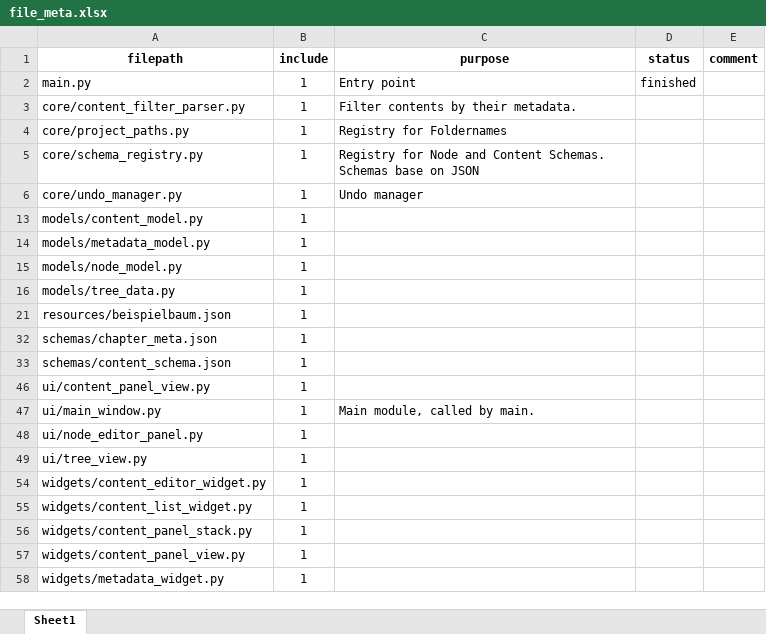
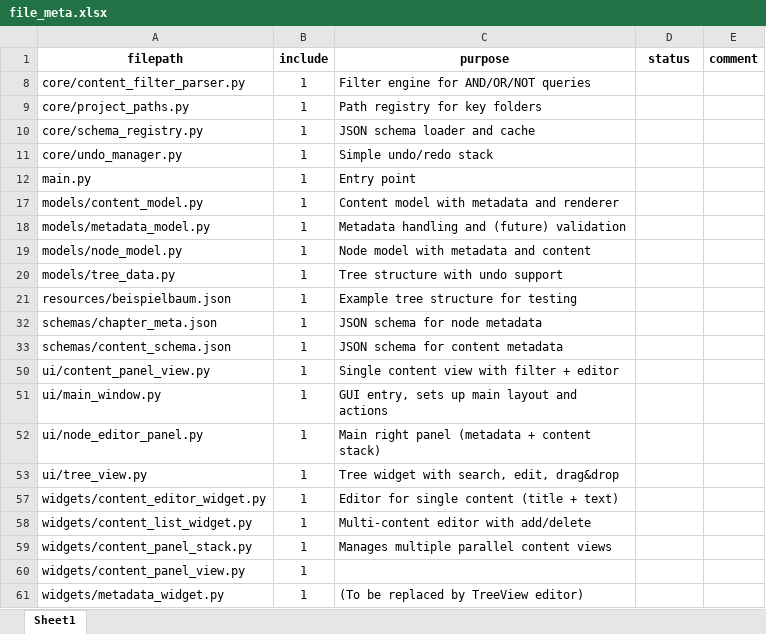
Before and after one commit to Y4cine/MetaNode, an Excel workbook: static/file_meta.xlsx, sheet Sheet1, drawn as a sheet; values as stored, in another font and other column widths than the file's, no borders; table styles not drawn; removed rows and columns are numbered as before the commit, all else as after; the diff names each change by its address in the sheet, - before the commit and + after, or states it on an @@ line.

```diff
--- a/static/file_meta.xlsx (sheet Sheet1)
+++ b/static/file_meta.xlsx (sheet Sheet1)
-row 2: main.py | 1 | Entry point | finished
-C8 (purpose): Filter contents by their metadata.
+C8 (purpose): Filter engine for AND/OR/NOT queries
-C9 (purpose): Registry for Foldernames
+C9 (purpose): Path registry for key folders
-C10 (purpose): Registry for Node and Content Schemas. Schemas base on JSON
+C10 (purpose): JSON schema loader and cache
-C11 (purpose): Undo manager
+C11 (purpose): Simple undo/redo stack
+row 12: main.py | 1 | Entry point
-C17 (purpose): (empty)
+C17 (purpose): Content model with metadata and renderer
-C18 (purpose): (empty)
+C18 (purpose): Metadata handling and (future) validation
-C19 (purpose): (empty)
+C19 (purpose): Node model with metadata and content
-C20 (purpose): (empty)
+C20 (purpose): Tree structure with undo support
-C21 (purpose): (empty)
+C21 (purpose): Example tree structure for testing
-C32 (purpose): (empty)
+C32 (purpose): JSON schema for node metadata
-C33 (purpose): (empty)
+C33 (purpose): JSON schema for content metadata
-C50 (purpose): (empty)
+C50 (purpose): Single content view with filter + editor
-C51 (purpose): Main module, called by main.
+C51 (purpose): GUI entry, sets up main layout and actions
-C52 (purpose): (empty)
+C52 (purpose): Main right panel (metadata + content stack)
-C53 (purpose): (empty)
+C53 (purpose): Tree widget with search, edit, drag&drop
-C57 (purpose): (empty)
+C57 (purpose): Editor for single content (title + text)
-C58 (purpose): (empty)
+C58 (purpose): Multi-content editor with add/delete
-C59 (purpose): (empty)
+C59 (purpose): Manages multiple parallel content views
-C61 (purpose): (empty)
+C61 (purpose): (To be replaced by TreeView editor)
```
Also changed, not shown: 4 other files.
